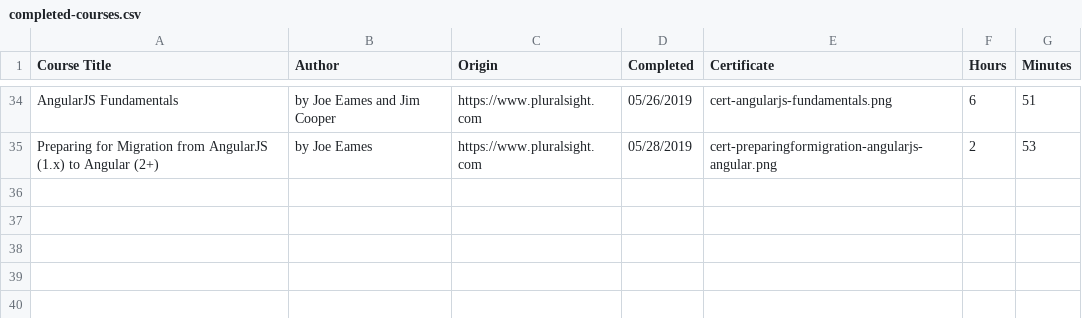
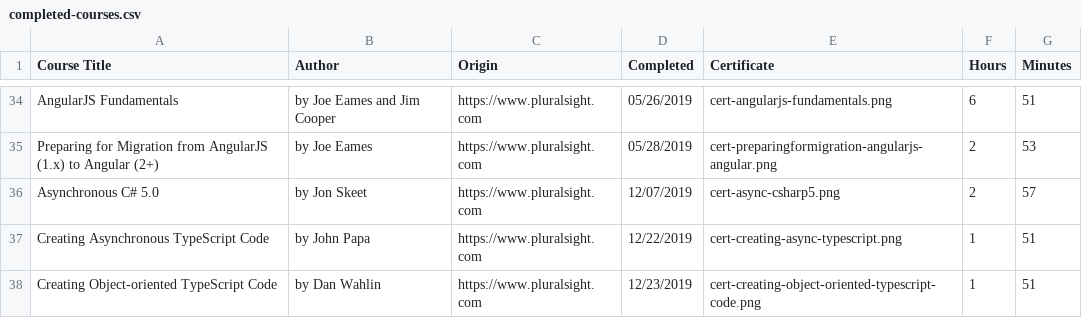
Before and after one commit to lkovari/KLHome, a CSV file: src/assets/courses/completed-courses.csv, drawn as a sheet; only a part is shown, gaps mark what is left out; the diff names each change by its address in the sheet, - before the commit and + after, or states it on an @@ line.

Commit message:
Added Completed Courses, H scrollbar to display form state

```diff
--- a/src/assets/courses/completed-courses.csv
+++ b/src/assets/courses/completed-courses.csv
+row 36: Asynchronous C# 5.0 | by Jon Skeet | https://www.pluralsight.com | 12/07/2019 | cert-async-csharp5.png | 2 | 57
+row 37: Creating Asynchronous TypeScript Code | by John Papa | https://www.pluralsight.com | 12/22/2019 | cert-creating-async-typescript.png | 1 | 51
+row 38: Creating Object-oriented TypeScript Code | by Dan Wahlin | https://www.pluralsight.com | 12/23/2019 | cert-creating-object-oriented-typescript-code.png | 1 | 51
```
Also changed, not shown: 12 other files.
